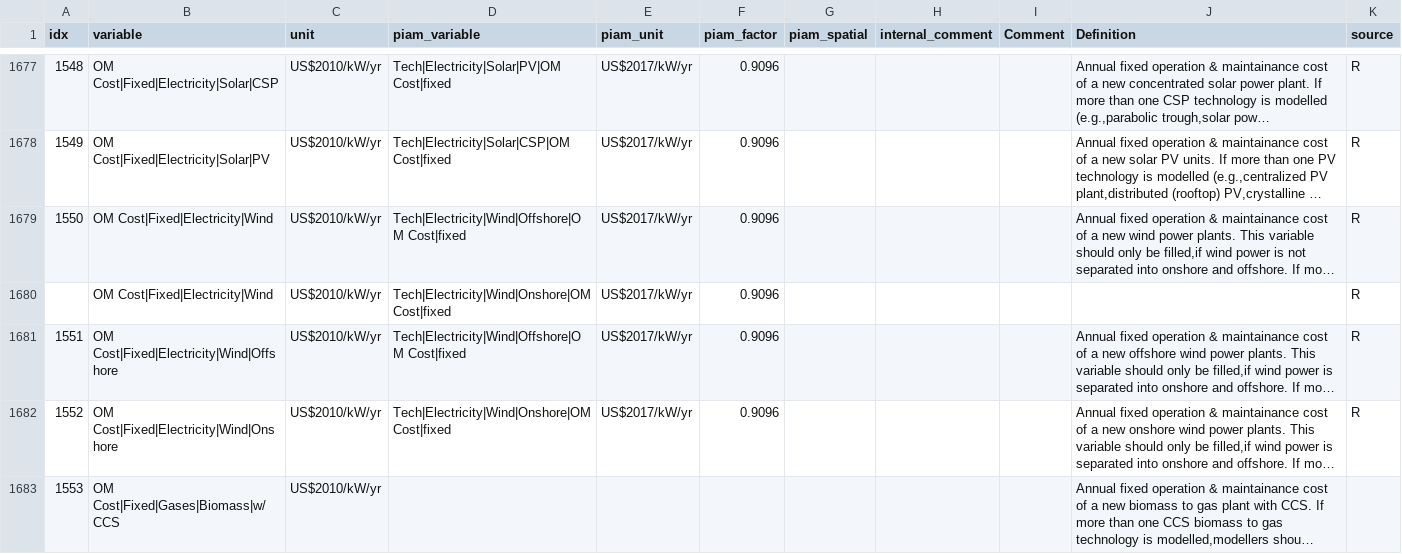
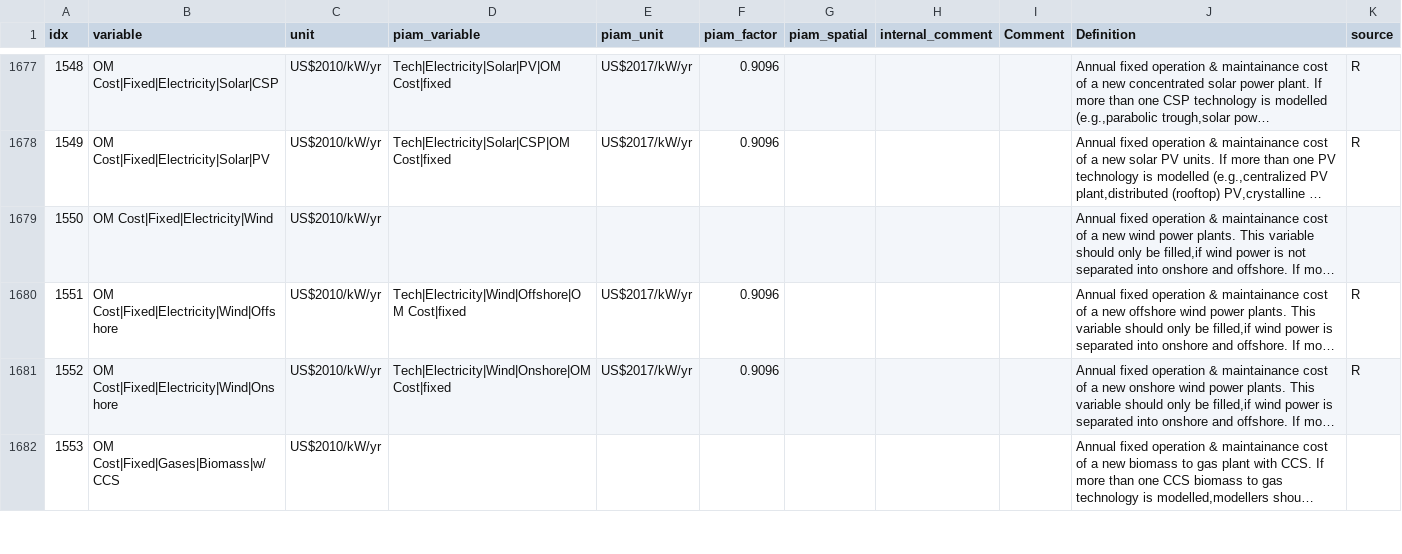
Before and after one commit to tonnrueter/piamInterfaces, a CSV file: inst/mappings/mapping_AR6.csv, drawn as a sheet; only a part is shown, gaps mark what is left out; long unchanged cells end in …; the diff names each change by its address in the sheet, - before the commit and + after, or states it on an @@ line.

Commit message:
AR6: remove 'OM Cost|Fixed|Electricity|Wind' as we report On and Offshore

```diff
--- a/inst/mappings/mapping_AR6.csv
+++ b/inst/mappings/mapping_AR6.csv
-D1679 (piam_variable): Tech|Electricity|Wind|Offshore|OM Cost|fixed
+D1679 (piam_variable): (empty)
-E1679 (piam_unit): US$2017/kW/yr
+E1679 (piam_unit): (empty)
-F1679 (piam_factor): 0.9096
+F1679 (piam_factor): (empty)
-K1679 (source): R
+K1679 (source): (empty)
-row 1680:  | OM Cost|Fixed|Electricity|Wind | US$2010/kW/yr | Tech|Electricity|Wind|Onshore|OM Cost|fixed | US$2017/kW/yr | 0.9096 |  |  |  |  | R
```
